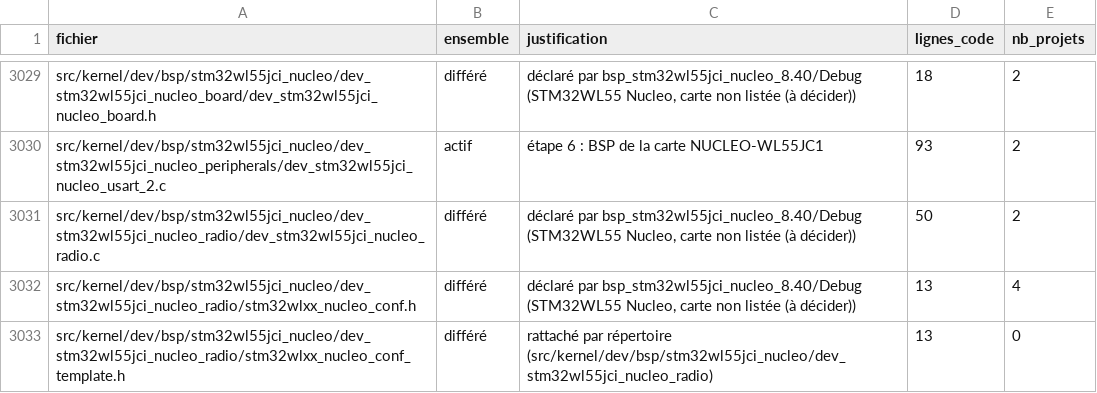
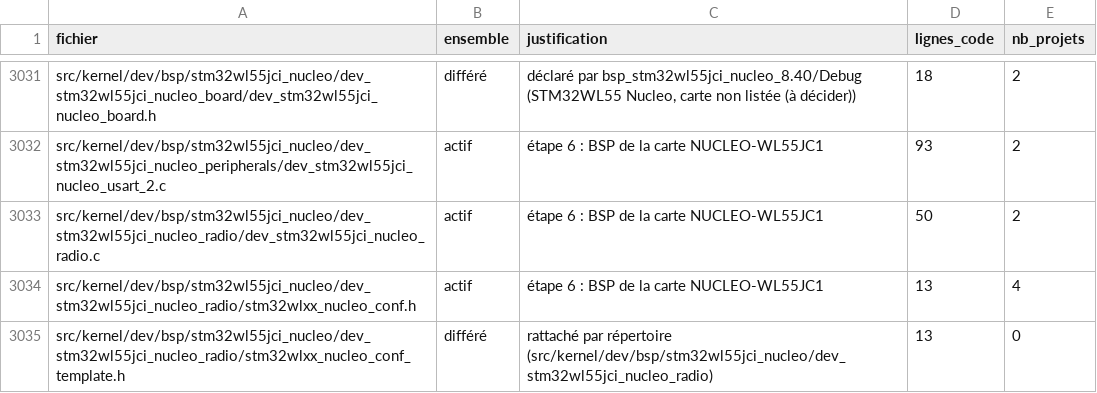
Before and after one commit to lepton-distribution/lepton-original-tree.scions, a CSV file: doc/migration/perimetre.csv, drawn as a sheet; only a part is shown, gaps mark what is left out; the diff covers the shown part only.

```diff
--- a/doc/migration/perimetre.csv
+++ b/doc/migration/perimetre.csv
@@ -3030,4 +3032,4 @@ src/kernel/dev/bsp/stm32wl55jci_nucleo/dev_stm32wl55jci_nucleo_board/dev_stm32wl
 src/kernel/dev/bsp/stm32wl55jci_nucleo/dev_stm32wl55jci_nucleo_peripherals/dev_stm32wl55jci_nucleo_usart_2.c,actif,étape 6 : BSP de la carte NUCLEO-WL55JC1,93,2
-src/kernel/dev/bsp/stm32wl55jci_nucleo/dev_stm32wl55jci_nucleo_radio/dev_stm32wl55jci_nucleo_radio.c,différé,"déclaré par bsp_stm32wl55jci_nucleo_8.40/Debug (STM32WL55 Nucleo, carte non listée (à décider))",50,2
-src/kernel/dev/bsp/stm32wl55jci_nucleo/dev_stm32wl55jci_nucleo_radio/stm32wlxx_nucleo_conf.h,différé,"déclaré par bsp_stm32wl55jci_nucleo_8.40/Debug (STM32WL55 Nucleo, carte non listée (à décider))",13,4
+src/kernel/dev/bsp/stm32wl55jci_nucleo/dev_stm32wl55jci_nucleo_radio/dev_stm32wl55jci_nucleo_radio.c,actif,étape 6 : BSP de la carte NUCLEO-WL55JC1,50,2
+src/kernel/dev/bsp/stm32wl55jci_nucleo/dev_stm32wl55jci_nucleo_radio/stm32wlxx_nucleo_conf.h,actif,étape 6 : BSP de la carte NUCLEO-WL55JC1,13,4
 src/kernel/dev/bsp/stm32wl55jci_nucleo/dev_stm32wl55jci_nucleo_radio/stm32wlxx_nucleo_conf_template.h,différé,rattaché par répertoire (src/kernel/dev/bsp/stm32wl55jci_nucleo/dev_stm32wl55jci_nucleo_radio),13,0
```
Also changed, not shown: 2 added rows and 66 edited cells elsewhere in this file, 8 other files.
